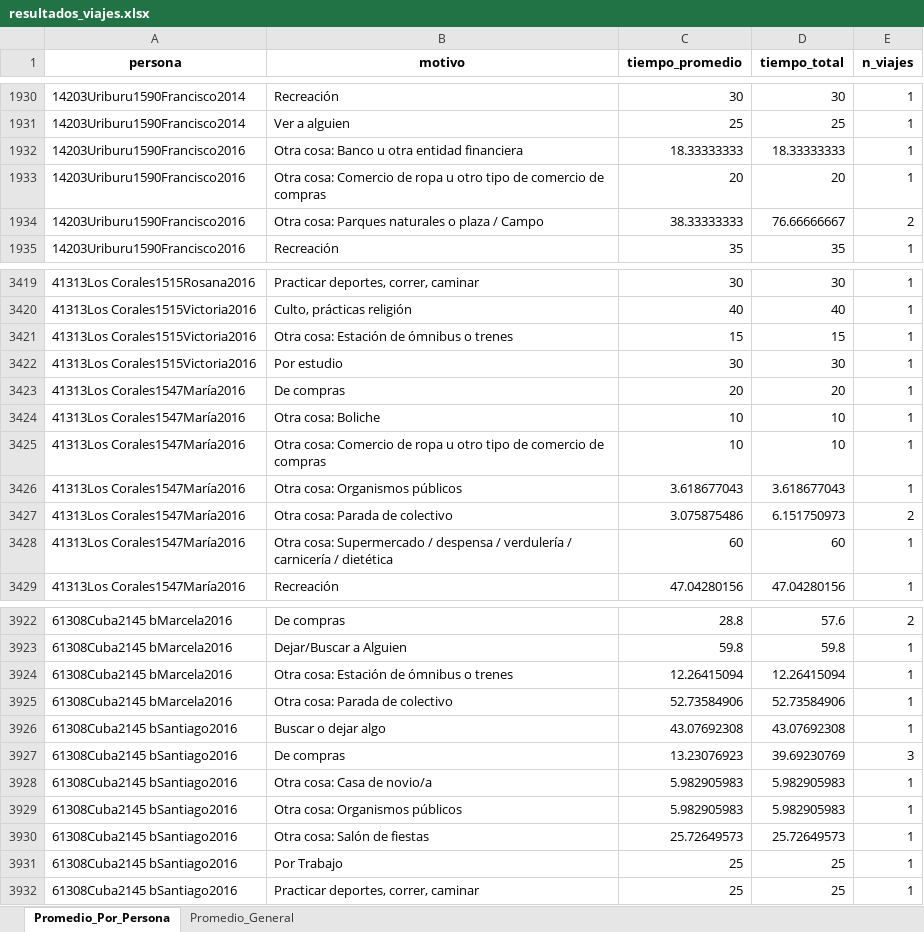
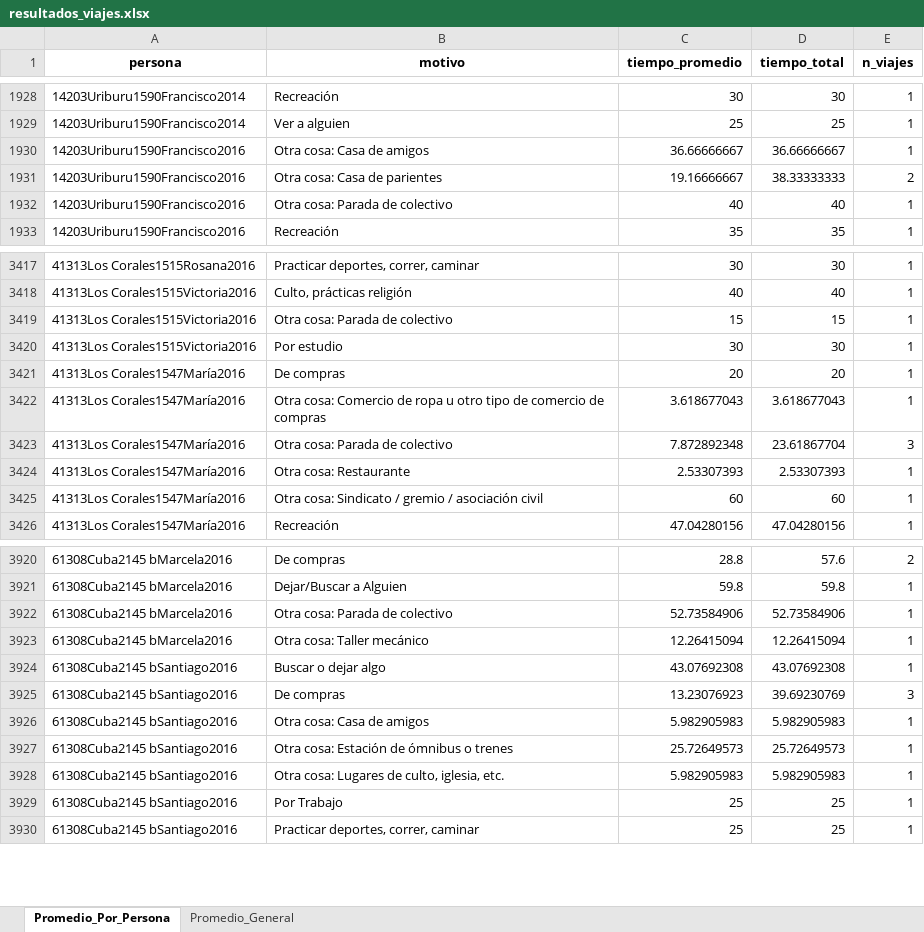
Before and after one commit to BiancaRizzalli/Tp_Optativa_Ciencias_Ciudades, an Excel workbook: resultados_viajes.xlsx, sheet Promedio_Por_Persona, drawn as a sheet; only a part is shown, gaps mark what is left out; values as stored, in another font and other column widths than the file's, no borders; removed rows and columns are numbered as before the commit, all else as after; the diff covers the shown part only; the diff names each change by its address in the sheet, - before the commit and + after, or states it on an @@ line.

```diff
--- a/resultados_viajes.xlsx (sheet Promedio_Por_Persona)
+++ b/resultados_viajes.xlsx (sheet Promedio_Por_Persona)
-B1930 (motivo): Otra cosa: Banco u otra entidad financiera
+B1930 (motivo): Otra cosa: Casa de amigos
-C1930 (tiempo_promedio): 18.33333333
+C1930 (tiempo_promedio): 36.66666667
-D1930 (tiempo_total): 18.33333333
+D1930 (tiempo_total): 36.66666667
-row 1933: 14203Uriburu1590Francisco2016 | Otra cosa: Comercio de ropa u otro tipo de comercio de compras | 20 | 20 | 1
-B1931 (motivo): Otra cosa: Parques naturales o plaza / Campo
+B1931 (motivo): Otra cosa: Casa de parientes
-C1931 (tiempo_promedio): 38.33333333
+C1931 (tiempo_promedio): 19.16666667
-D1931 (tiempo_total): 76.66666667
+D1931 (tiempo_total): 38.33333333
+row 1932: 14203Uriburu1590Francisco2016 | Otra cosa: Parada de colectivo | 40 | 40 | 1
-B3419 (motivo): Otra cosa: Estación de ómnibus o trenes
+B3419 (motivo): Otra cosa: Parada de colectivo
-row 3424: 41313Los Corales1547María2016 | Otra cosa: Boliche | 10 | 10 | 1
-row 3425: 41313Los Corales1547María2016 | Otra cosa: Comercio de ropa u otro tipo de comercio de compras | 10 | 10 | 1
-B3422 (motivo): Otra cosa: Organismos públicos
+B3422 (motivo): Otra cosa: Comercio de ropa u otro tipo de comercio de compras
-C3423 (tiempo_promedio): 3.075875486
+C3423 (tiempo_promedio): 7.872892348
-D3423 (tiempo_total): 6.151750973
+D3423 (tiempo_total): 23.61867704
-E3423 (n_viajes): 2
+E3423 (n_viajes): 3
+row 3424: 41313Los Corales1547María2016 | Otra cosa: Restaurante | 2.53307393 | 2.53307393 | 1
-B3425 (motivo): Otra cosa: Supermercado / despensa / verdulería / carnicería / dietética
+B3425 (motivo): Otra cosa: Sindicato / gremio / asociación civil
-row 3924: 61308Cuba2145 bMarcela2016 | Otra cosa: Estación de ómnibus o trenes | 12.26415094 | 12.26415094 | 1
+row 3923: 61308Cuba2145 bMarcela2016 | Otra cosa: Taller mecánico | 12.26415094 | 12.26415094 | 1
-B3926 (motivo): Otra cosa: Casa de novio/a
+B3926 (motivo): Otra cosa: Casa de amigos
-row 3929: 61308Cuba2145 bSantiago2016 | Otra cosa: Organismos públicos | 5.982905983 | 5.982905983 | 1
-B3927 (motivo): Otra cosa: Salón de fiestas
+B3927 (motivo): Otra cosa: Estación de ómnibus o trenes
+row 3928: 61308Cuba2145 bSantiago2016 | Otra cosa: Lugares de culto, iglesia, etc. | 5.982905983 | 5.982905983 | 1
```
Also changed, not shown: 13 added rows, 15 removed rows and 156 edited cells elsewhere in this sheet, sheet Promedio_General, 8 other files.
